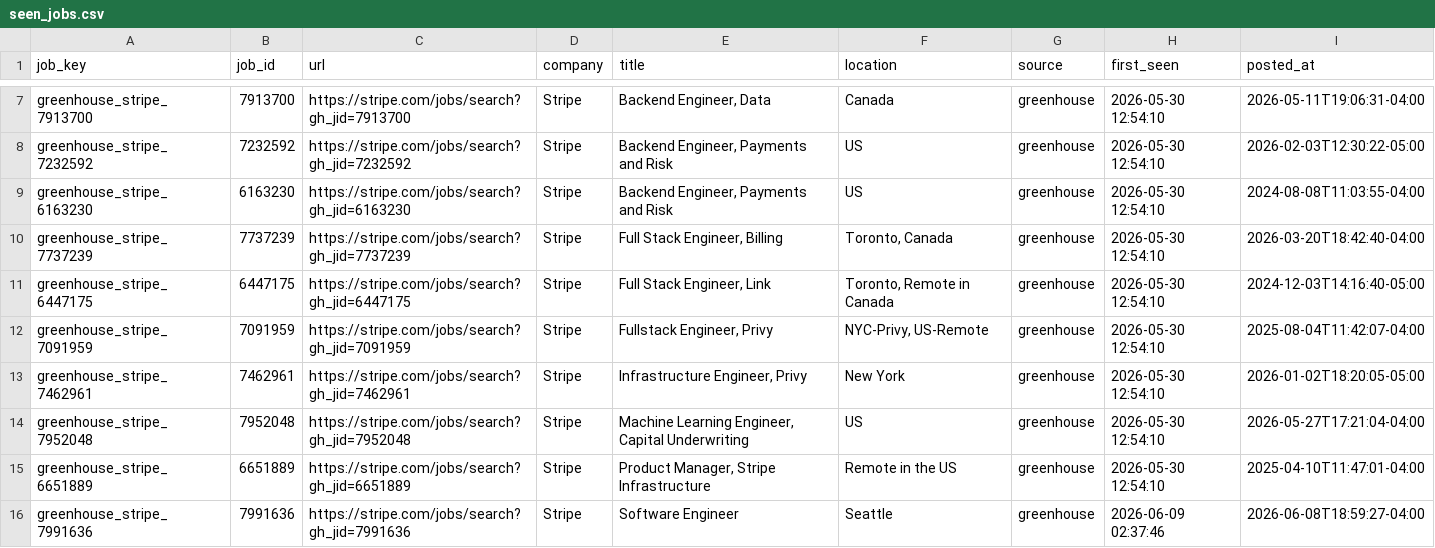
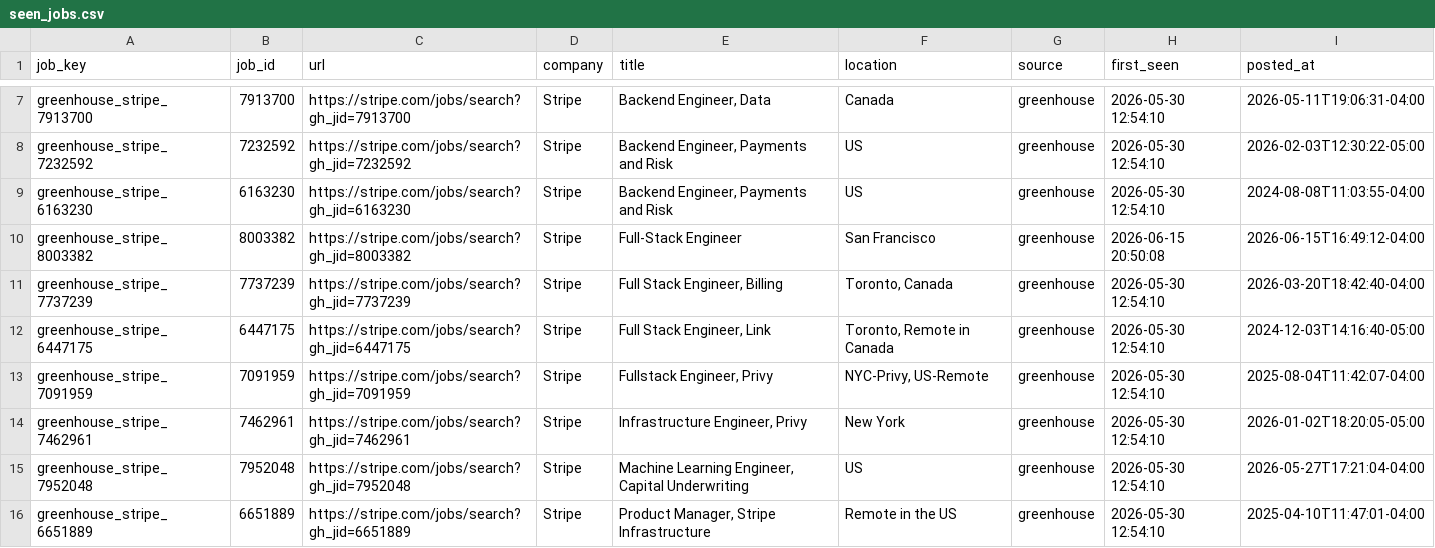
Before and after one commit to RtoNL/job-crawler, a CSV file: data/seen_jobs.csv, drawn as a sheet; only a part is shown, gaps mark what is left out; the shorter side is filled out with more unchanged rows; the diff covers the shown part only.

```diff
--- a/data/seen_jobs.csv
+++ b/data/seen_jobs.csv
@@ -9,2 +9,3 @@ greenhouse_stripe_7232592,7232592,https://stripe.com/jobs/search?gh_jid=7232592,
 greenhouse_stripe_6163230,6163230,https://stripe.com/jobs/search?gh_jid=6163230,Stripe,"Backend Engineer, Payments and Risk",US,greenhouse,2026-05-30 12:54:10,2024-08-08T11:03:55-04:00
+greenhouse_stripe_8003382,8003382,https://stripe.com/jobs/search?gh_jid=8003382,Stripe,Full-Stack Engineer,San Francisco,greenhouse,2026-06-15 20:50:08,2026-06-15T16:49:12-04:00
 greenhouse_stripe_7737239,7737239,https://stripe.com/jobs/search?gh_jid=7737239,Stripe," Full Stack Engineer, Billing","Toronto, Canada",greenhouse,2026-05-30 12:54:10,2026-03-20T18:42:40-04:00
```
Also changed, not shown: 5 added rows, 6 removed rows, 55 moved rows and 11 edited cells elsewhere in this file.
